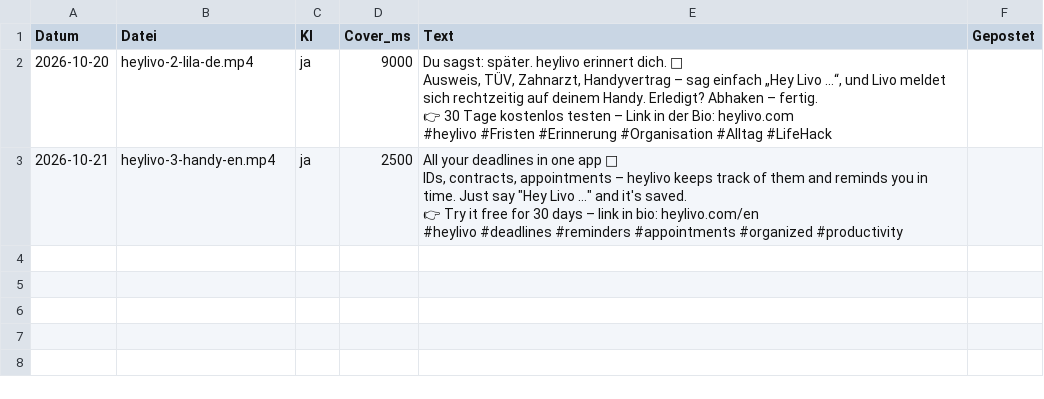
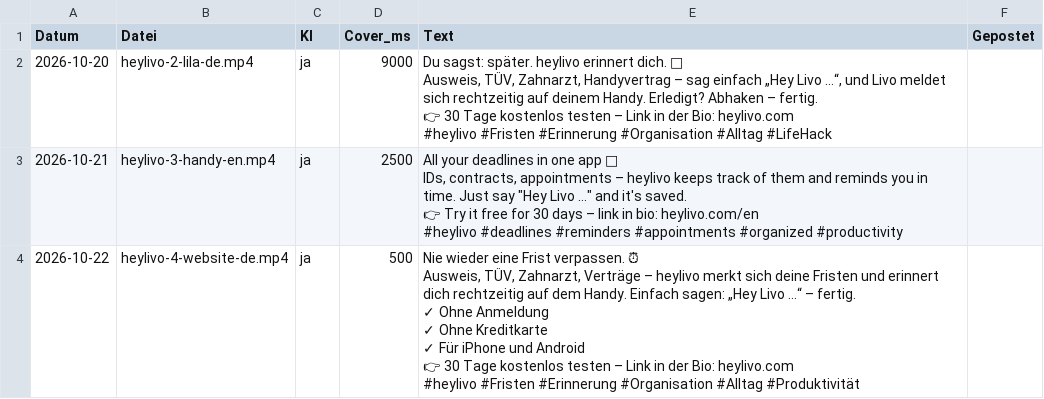
Before and after one commit to heylivo/heylivo.github.io, a CSV file: automation/promo/promo.csv, drawn as a sheet; ↵ is a line break in a cell; the diff names each change by its address in the sheet, - before the commit and + after, or states it on an @@ line.

```diff
--- a/automation/promo/promo.csv
+++ b/automation/promo/promo.csv
+row 4: 2026-10-22 | heylivo-4-website-de.mp4 | ja | 500 | Nie wieder eine Frist verpassen. ⏰ ↵ Ausweis, TÜV, Zahnarzt, Verträge – heylivo merkt sich deine Fristen und erinnert dich rechtzeitig auf dem Handy. Einfach sagen: „Hey Livo …“ – fertig. ↵ ✓ Ohne Anmeldung ↵ ✓ Ohne Kreditkarte ↵ ✓ Für iPhone und Android ↵ 👉 30 Tage kostenlos testen – Link in der Bio: heylivo.com ↵ #heylivo #Fristen #Erinnerung #Organisation #Alltag #Produktivität
```
